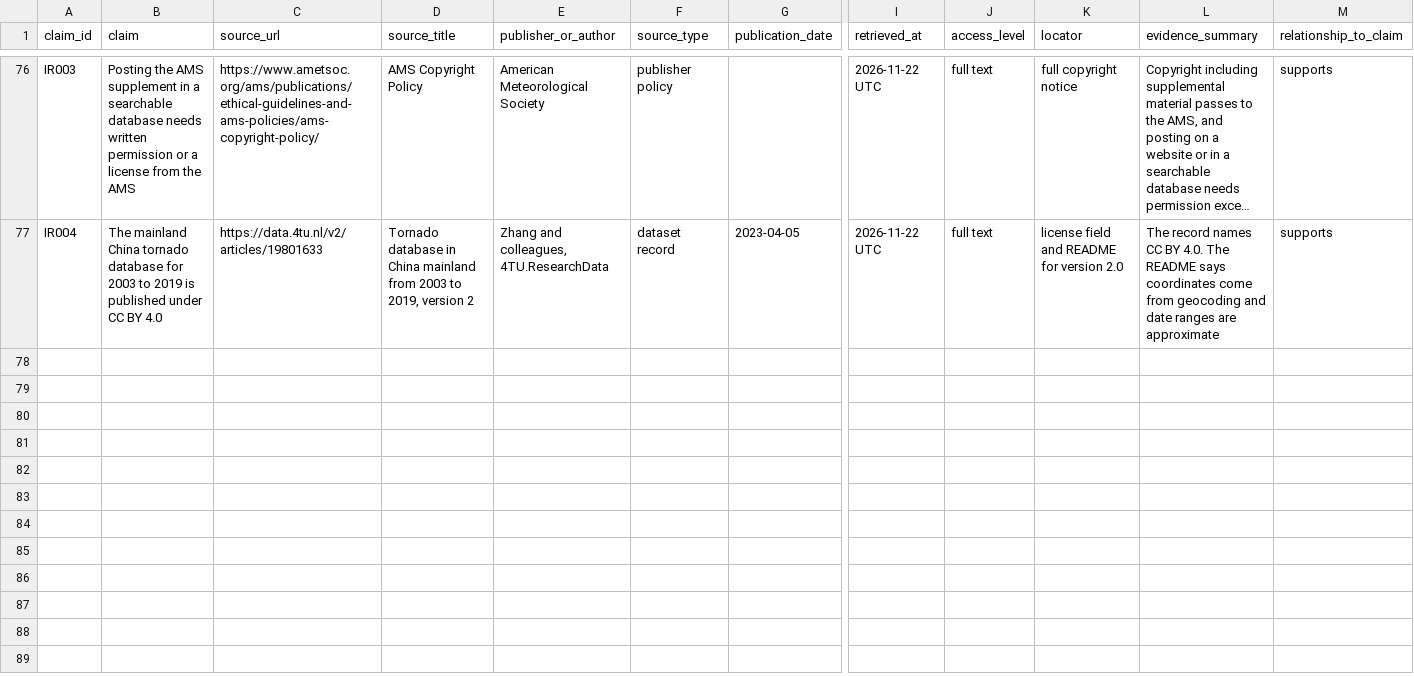
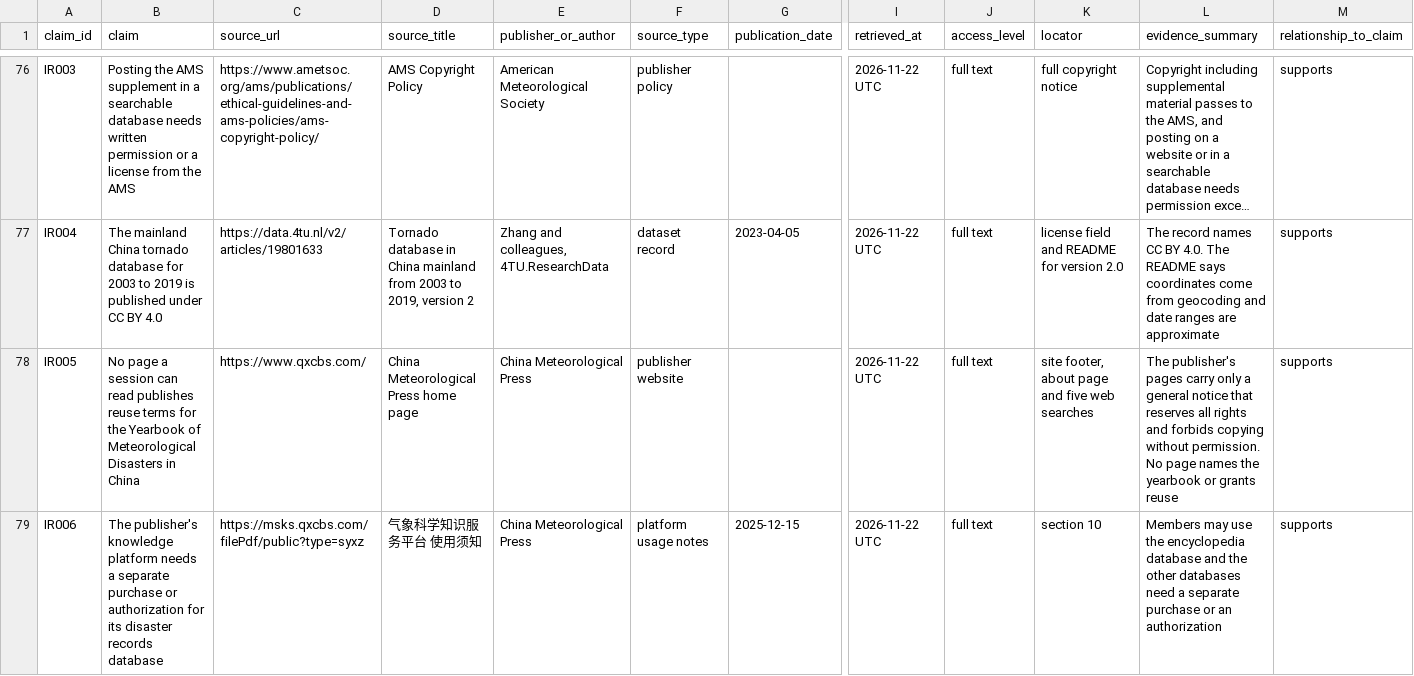
Before and after one commit to T92T1914/tornado-atlas, a CSV file: research/claim-ledger.csv, drawn as a sheet; only a part is shown, gaps mark what is left out; long unchanged cells end in …; rows hold the shown columns only; the diff names each change by its address in the sheet, - before the commit and + after, or states it on an @@ line.

Commit message:
Record what the China yearbook's publisher says about reuse
The mainland China database takes its place names, time notes and damage descriptions from the Yearbook of Meteorological Disasters in China, and the China browser leaves them out until the yearbook's terms are read. research/yearbook-reuse-terms-2026-11-22.md reads what one session could find. No page publishes reuse terms for the yearbook. China Meteorological Press's websites carry only a notice that reserves all rights, and its knowledge platform says its databases need a separate purchase or authorization. Each page is quoted with its retrieval time and SHA-256, five searches in two languages are listed, and two rows join the claim ledger. The place names and time notes stay out under Decided 52.

Every link the record adds answered 200 at 2026-11-22 15:19 UTC. Card checks 1 to 4 passed: 751 Python tests with 2 skips and 940 of 940 Node tests.

```diff
--- a/research/claim-ledger.csv
+++ b/research/claim-ledger.csv
+row 78: IR005 | No page a session can read publishes reuse terms for the Yearbook of Meteorological Disasters in China | https://www.qxcbs.com/ | China Meteorological Press home page | China Meteorological Press | publisher website |  | 2026-11-22 UTC | full text | site footer, about page and five web searches | The publisher's pages carry only a general notice that reserves all rights and forbids copying without permission. No page names the yearbook or grants reuse | supports
+row 79: IR006 | The publisher's knowledge platform needs a separate purchase or authorization for its disaster records database | https://msks.qxcbs.com/filePdf/public?type=syxz | 气象科学知识服务平台 使用须知 | China Meteorological Press | platform usage notes | 2025-12-15 | 2026-11-22 UTC | full text | section 10 | Members may use the encyclopedia database and the other databases need a separate purchase or an authorization | supports
```
Also changed, not shown: 2 other files.
